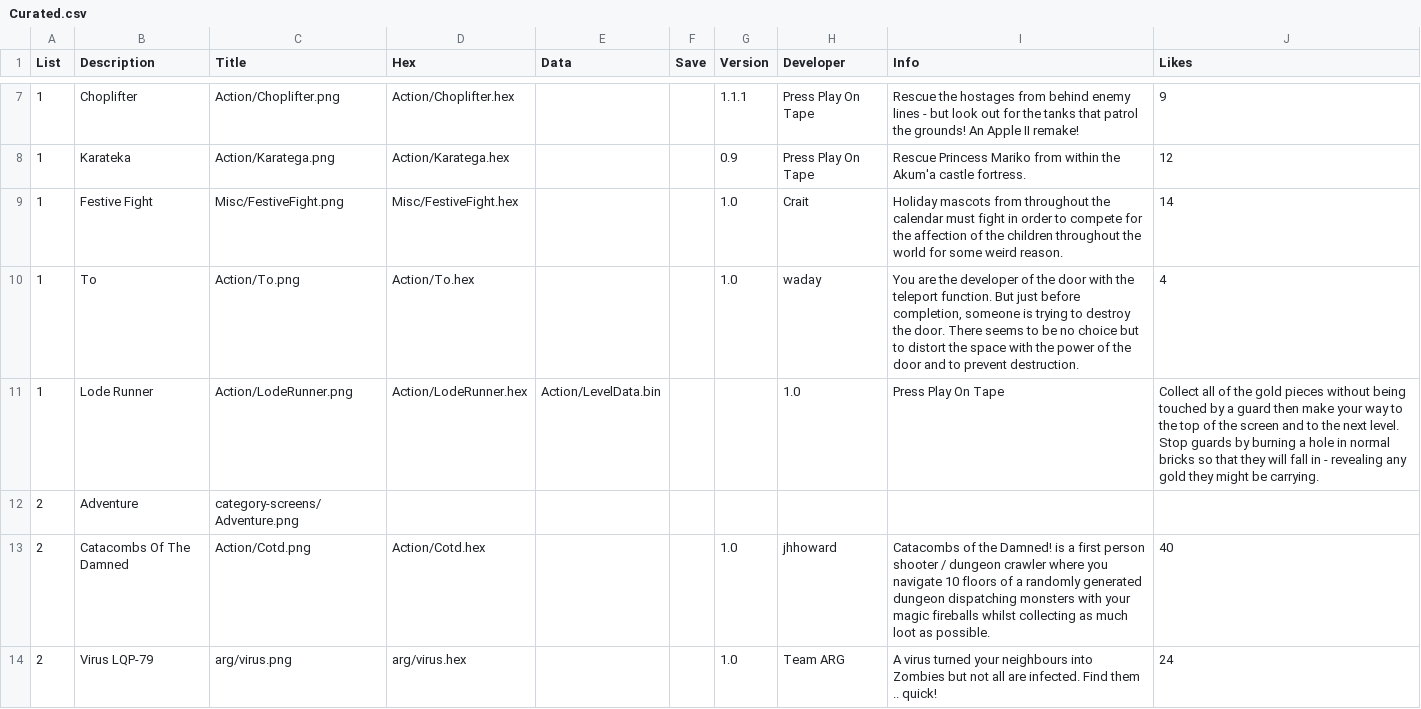
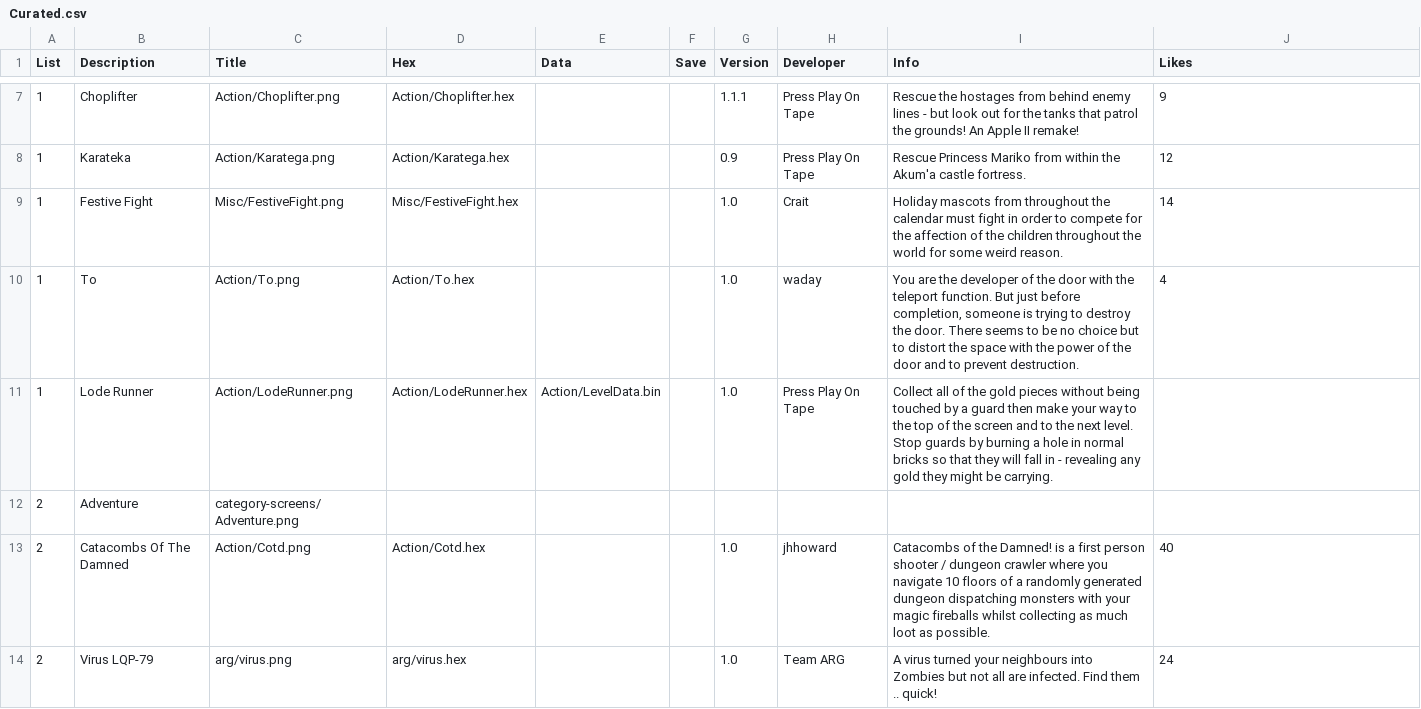
Before and after one commit to filmote/CartBuilder, a CSV file: Curated.csv, drawn as a sheet; only a part is shown, gaps mark what is left out.

```diff
--- a/Curated.csv
+++ b/Curated.csv
@@ -10,3 +10,3 @@ List;Description;Title;Hex;Data;Save;Version;Developer;Info;Likes
 1;To;Action/To.png;Action/To.hex;;;1.0;waday;You are the developer of the door with the teleport function. But just before completion, someone is trying to destroy the door. There seems to be no choice but to distort the space with the power of the door and to prevent destruction.;4
-1;Lode Runner;Action/LodeRunner.png;Action/LodeRunner.hex;Action/LevelData.bin;;;1.0;Press Play On Tape;Collect all of the gold pieces without being touched by a guard then make your way to the top of the screen and to the next level. Stop guards by burning a hole in normal bricks so that they will fall in - revealing any gold they might be carrying.;
+1;Lode Runner;Action/LodeRunner.png;Action/LodeRunner.hex;Action/LevelData.bin;;1.0;Press Play On Tape;Collect all of the gold pieces without being touched by a guard then make your way to the top of the screen and to the next level. Stop guards by burning a hole in normal bricks so that they will fall in - revealing any gold they might be carrying.;
 2;Adventure;category-screens/Adventure.png;;;;;;;
```
Also changed, not shown: PPOT.csv, flashcart-index.csv, 11 other files.
